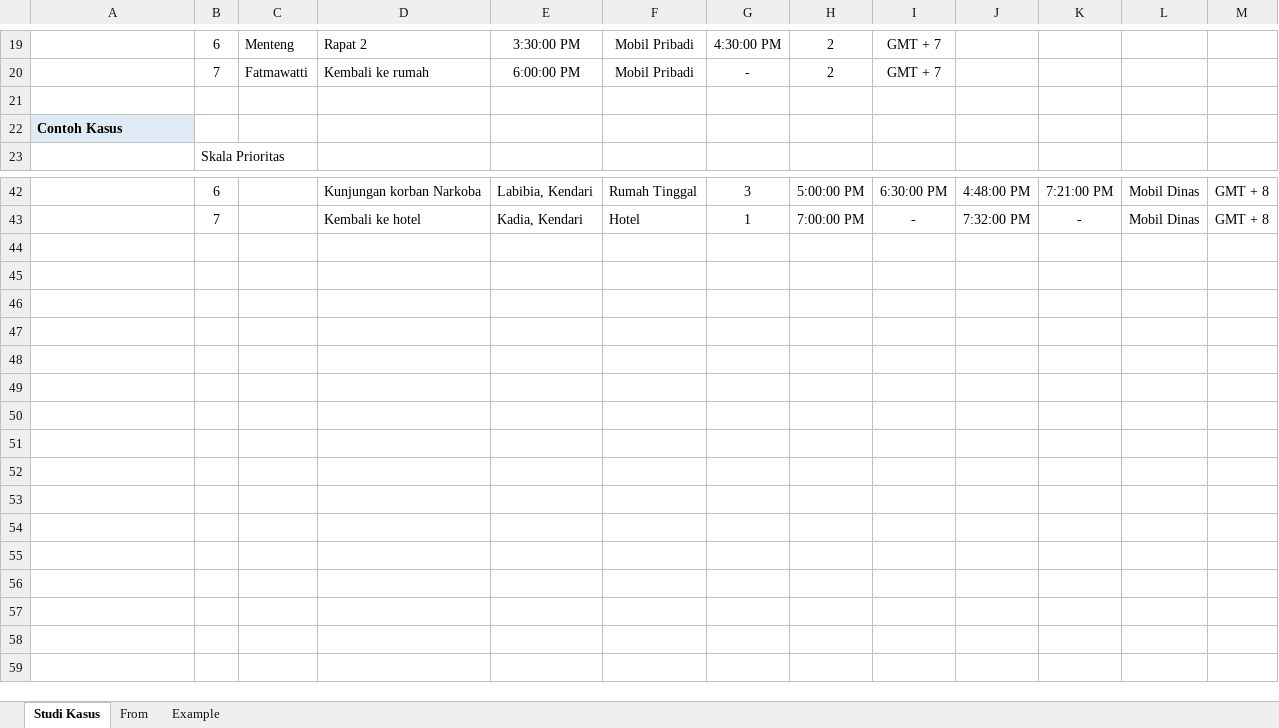
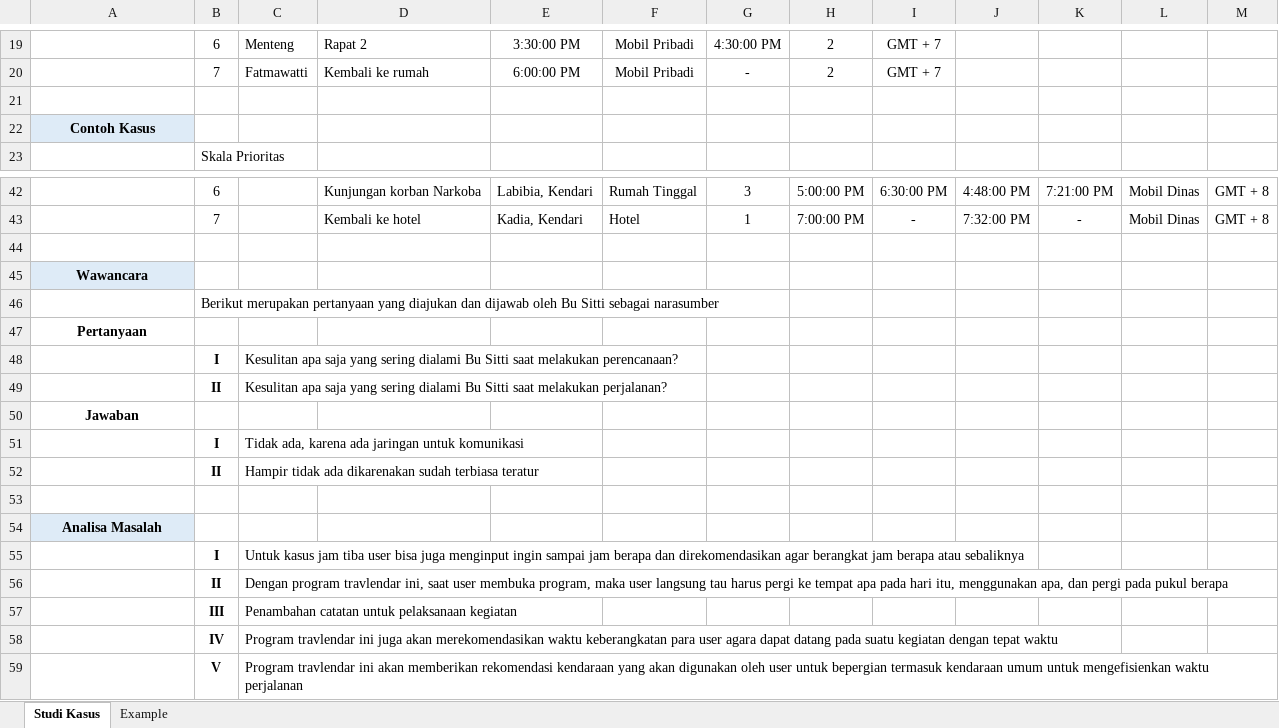
Before and after one commit to isabella232/travlendar-docs-mockups, an Excel workbook: studi-kasus/studi-kasus.xlsx, sheet Studi Kasus, drawn as a sheet; only a part is shown, gaps mark what is left out; values as stored, in another font and other column widths than the file's, no borders; the diff names each change by its address in the sheet, - before the commit and + after, or states it on an @@ line.

Commit message:
Edit studi kasus, form dan visualisasi data kasus

```diff
--- a/studi-kasus/studi-kasus.xlsx (sheet Studi Kasus)
+++ b/studi-kasus/studi-kasus.xlsx (sheet Studi Kasus)
-sheet tab: From
-A22 alignment: left
+A22 alignment: center
+row 44: (empty)
+row 45: Wawancara
+row 46:  | Berikut merupakan pertanyaan yang diajukan dan dijawab oleh Bu Sitti sebagai narasumber
+row 47: Pertanyaan
+row 48:  | I | Kesulitan apa saja yang sering dialami Bu Sitti saat melakukan perencanaan?
+row 49:  | II | Kesulitan apa saja yang sering dialami Bu Sitti saat melakukan perjalanan?
+row 50: Jawaban
+row 51:  | I | Tidak ada, karena ada jaringan untuk komunikasi
+row 52:  | II | Hampir tidak ada dikarenakan sudah terbiasa teratur
+row 53: (empty)
+row 54: Analisa Masalah
+row 55:  | I | Untuk kasus jam tiba user bisa juga menginput ingin sampai jam berapa dan direkomendasikan agar berangkat jam berapa atau sebaliknya
+row 56:  | II | Dengan program travlendar ini, saat user membuka program, maka user langsung tau harus pergi ke tempat apa pada hari itu, menggunakan apa, dan pergi pada pukul berapa
+row 57:  | III | Penambahan catatan untuk pelaksanaan kegiatan
+row 58:  | IV | Program travlendar ini juga akan merekomendasikan waktu keberangkatan para user agara dapat datang pada suatu kegiatan dengan tepat waktu
+row 59:  | V | Program travlendar ini akan memberikan rekomendasi kendaraan yang akan digunakan oleh user untuk bepergian termasuk kendaraan umum untuk mengefisienkan waktu perjalanan
```
Also changed, not shown: 3 other files.
